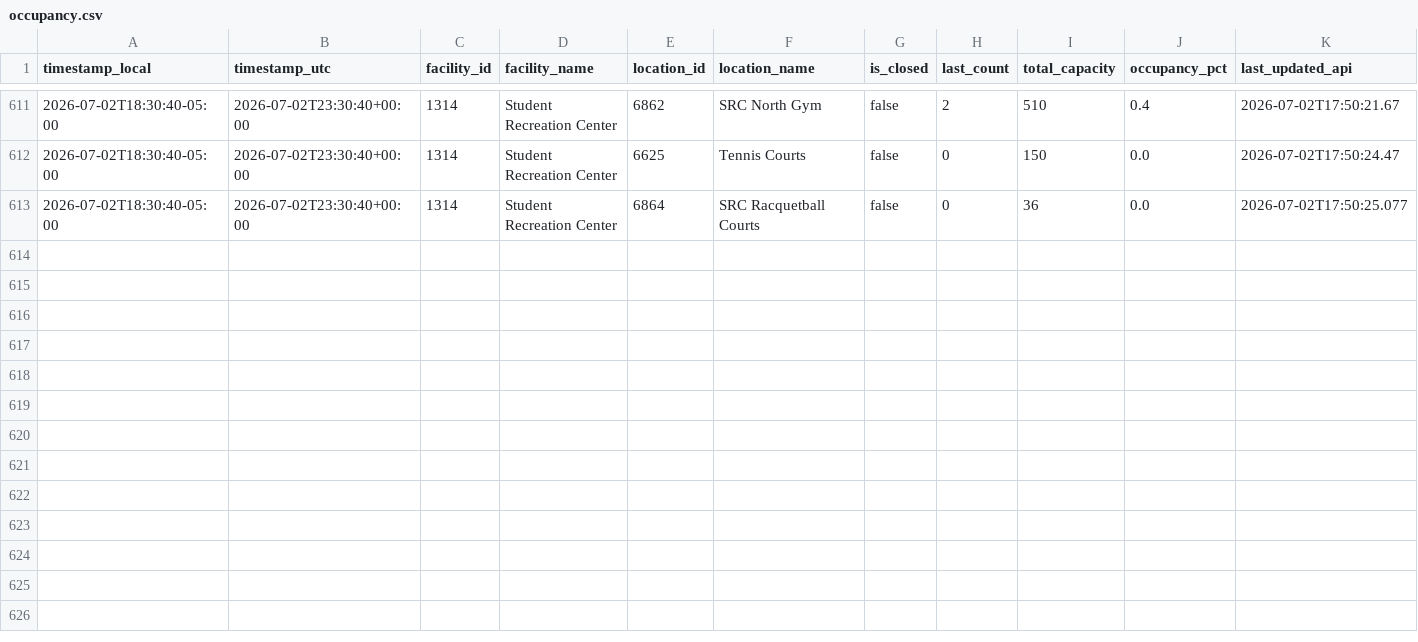
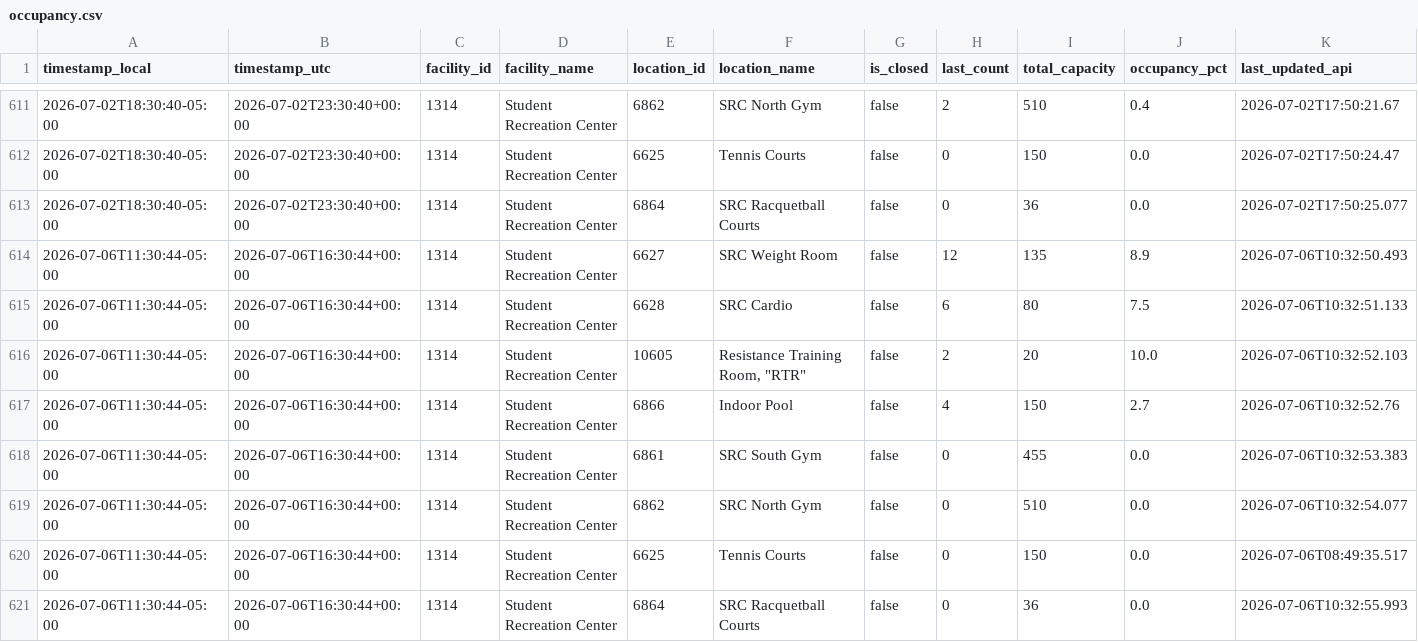
Before and after one commit to sandip1234-coder/occupancy_data_rec_center, a CSV file: data/occupancy.csv, drawn as a sheet; only a part is shown, gaps mark what is left out; rows hold the shown columns only; the diff names each change by its address in the sheet, - before the commit and + after, or states it on an @@ line.

```diff
--- a/data/occupancy.csv
+++ b/data/occupancy.csv
+row 614: 2026-07-06T11:30:44-05:00 | 2026-07-06T16:30:44+00:00 | 1314 | Student Recreation Center | 6627 | SRC Weight Room | false | 12 | 135 | 8.9 | 2026-07-06T10:32:50.493
+row 615: 2026-07-06T11:30:44-05:00 | 2026-07-06T16:30:44+00:00 | 1314 | Student Recreation Center | 6628 | SRC Cardio | false | 6 | 80 | 7.5 | 2026-07-06T10:32:51.133
+row 616: 2026-07-06T11:30:44-05:00 | 2026-07-06T16:30:44+00:00 | 1314 | Student Recreation Center | 10605 | Resistance Training Room, "RTR" | false | 2 | 20 | 10.0 | 2026-07-06T10:32:52.103
+row 617: 2026-07-06T11:30:44-05:00 | 2026-07-06T16:30:44+00:00 | 1314 | Student Recreation Center | 6866 | Indoor Pool | false | 4 | 150 | 2.7 | 2026-07-06T10:32:52.76
+row 618: 2026-07-06T11:30:44-05:00 | 2026-07-06T16:30:44+00:00 | 1314 | Student Recreation Center | 6861 | SRC South Gym | false | 0 | 455 | 0.0 | 2026-07-06T10:32:53.383
+row 619: 2026-07-06T11:30:44-05:00 | 2026-07-06T16:30:44+00:00 | 1314 | Student Recreation Center | 6862 | SRC North Gym | false | 0 | 510 | 0.0 | 2026-07-06T10:32:54.077
+row 620: 2026-07-06T11:30:44-05:00 | 2026-07-06T16:30:44+00:00 | 1314 | Student Recreation Center | 6625 | Tennis Courts | false | 0 | 150 | 0.0 | 2026-07-06T08:49:35.517
+row 621: 2026-07-06T11:30:44-05:00 | 2026-07-06T16:30:44+00:00 | 1314 | Student Recreation Center | 6864 | SRC Racquetball Courts | false | 0 | 36 | 0.0 | 2026-07-06T10:32:55.993
```
